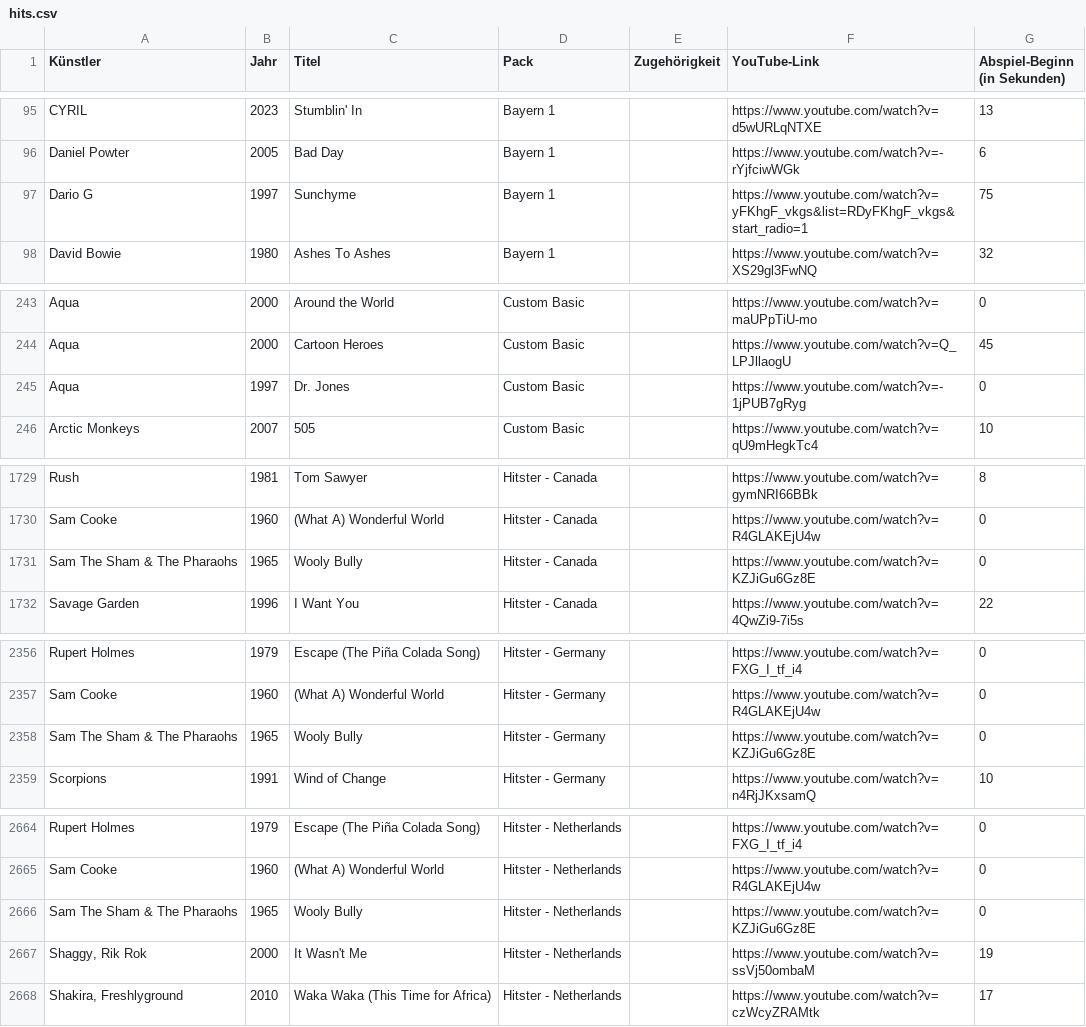
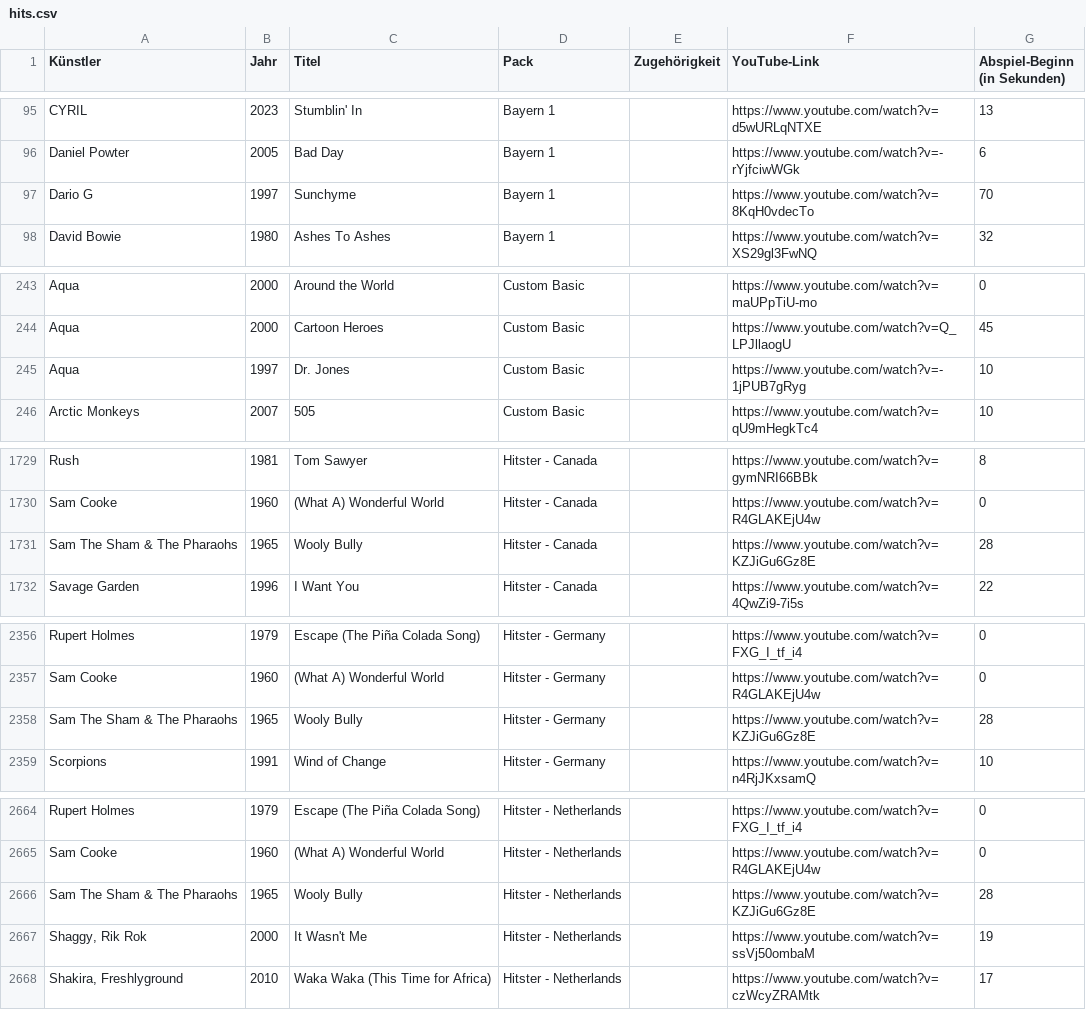
Before and after one commit to Timtam/hitster, a CSV file: server/etc/hits.csv, drawn as a sheet; only a part is shown, gaps mark what is left out; the diff covers the shown part only.

Commit message:
hits

```diff
--- a/server/etc/hits.csv
+++ b/server/etc/hits.csv
@@ -96,3 +96,3 @@ CYRIL;2023;Stumblin' In;Bayern 1;;https://www.youtube.com/watch?v=d5wURLqNTXE;13
 Daniel Powter;2005;Bad Day;Bayern 1;;https://www.youtube.com/watch?v=-rYjfciwWGk;6
-Dario G;1997;Sunchyme;Bayern 1;;https://www.youtube.com/watch?v=yFKhgF_vkgs&list=RDyFKhgF_vkgs&start_radio=1;75
+Dario G;1997;Sunchyme;Bayern 1;;https://www.youtube.com/watch?v=8KqH0vdecTo;70
 David Bowie;1980;Ashes To Ashes;Bayern 1;;https://www.youtube.com/watch?v=XS29gl3FwNQ;32
@@ -244,3 +244,3 @@ Aqua;2000;Around the World;Custom Basic;;https://www.youtube.com/watch?v=maUPpTi
 Aqua;2000;Cartoon Heroes;Custom Basic;;https://www.youtube.com/watch?v=Q_LPJllaogU;45
-Aqua;1997;Dr. Jones;Custom Basic;;https://www.youtube.com/watch?v=-1jPUB7gRyg;0
+Aqua;1997;Dr. Jones;Custom Basic;;https://www.youtube.com/watch?v=-1jPUB7gRyg;10
 Arctic Monkeys;2007;505;Custom Basic;;https://www.youtube.com/watch?v=qU9mHegkTc4;10
@@ -1730,3 +1730,3 @@ Rush;1981;Tom Sawyer;Hitster - Canada;;https://www.youtube.com/watch?v=gymNRI66B
 Sam Cooke;1960;(What A) Wonderful World;Hitster - Canada;;https://www.youtube.com/watch?v=R4GLAKEjU4w;0
-Sam The Sham & The Pharaohs;1965;Wooly Bully;Hitster - Canada;;https://www.youtube.com/watch?v=KZJiGu6Gz8E;0
+Sam The Sham & The Pharaohs;1965;Wooly Bully;Hitster - Canada;;https://www.youtube.com/watch?v=KZJiGu6Gz8E;28
 Savage Garden;1996;I Want You;Hitster - Canada;;https://www.youtube.com/watch?v=4QwZi9-7i5s;22
@@ -2357,3 +2357,3 @@ Rupert Holmes;1979;Escape (The Piña Colada Song);Hitster - Germany;;https://www
 Sam Cooke;1960;(What A) Wonderful World;Hitster - Germany;;https://www.youtube.com/watch?v=R4GLAKEjU4w;0
-Sam The Sham & The Pharaohs;1965;Wooly Bully;Hitster - Germany;;https://www.youtube.com/watch?v=KZJiGu6Gz8E;0
+Sam The Sham & The Pharaohs;1965;Wooly Bully;Hitster - Germany;;https://www.youtube.com/watch?v=KZJiGu6Gz8E;28
 Scorpions;1991;Wind of Change;Hitster - Germany;;https://www.youtube.com/watch?v=n4RjJKxsamQ;10
@@ -2665,3 +2665,3 @@ Rupert Holmes;1979;Escape (The Piña Colada Song);Hitster - Netherlands;;https:/
 Sam Cooke;1960;(What A) Wonderful World;Hitster - Netherlands;;https://www.youtube.com/watch?v=R4GLAKEjU4w;0
-Sam The Sham & The Pharaohs;1965;Wooly Bully;Hitster - Netherlands;;https://www.youtube.com/watch?v=KZJiGu6Gz8E;0
+Sam The Sham & The Pharaohs;1965;Wooly Bully;Hitster - Netherlands;;https://www.youtube.com/watch?v=KZJiGu6Gz8E;28
 Shaggy, Rik Rok;2000;It Wasn't Me;Hitster - Netherlands;;https://www.youtube.com/watch?v=ssVj50ombaM;19
```
Also changed, not shown: 1 edited cell elsewhere in this file.
